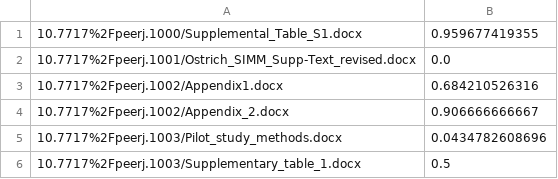
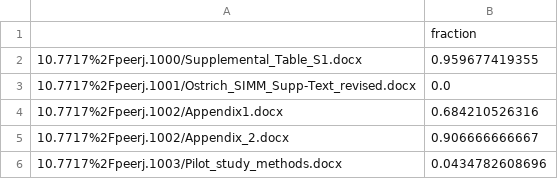
Before and after one commit to tbs1980/SciHack15-Project-1, a CSV file: SI-improperuse/peerj-docx-table-ratio.csv, drawn as a sheet; only a part is shown; the shorter side is filled out with more unchanged rows.

Commit message:
added a header to the csv

```diff
--- a/SI-improperuse/peerj-docx-table-ratio.csv
+++ b/SI-improperuse/peerj-docx-table-ratio.csv
@@ -1 +1,2 @@
+,fraction
 10.7717%2Fpeerj.1000/Supplemental_Table_S1.docx,0.959677419355
```
